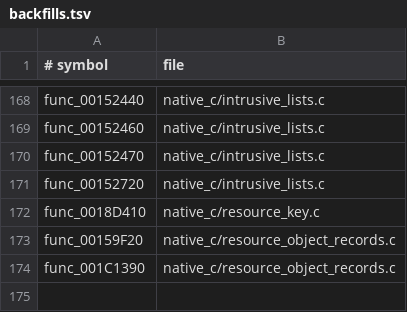
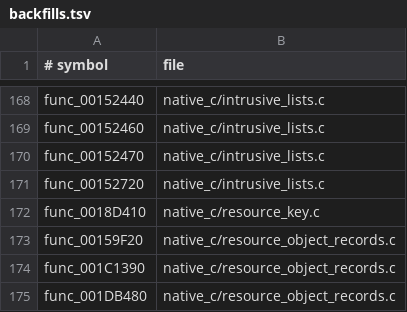
Before and after one commit to OpenThievius/OpenThievius, a TSV file: port/game/sly1-us/hand/backfills.tsv, drawn as a sheet; only a part is shown, gaps mark what is left out; the diff names each change by its address in the sheet, - before the commit and + after, or states it on an @@ line.

Commit message:
fix(sly1): initialize resource owner lists
Initialize the 512 owner list offsets before the object factory inserts
resource children into them. Keep the port-only implementation beside the
other resource factory backfills so a future matching decompilation can
replace it cleanly.

Verified with cmake --build build/port --target port_native -j4 and a five-
second native launcher run: Splash parsing still reaches loader stage 5
without a fault. The frame trace remains black with zero vertices.

```diff
--- a/port/game/sly1-us/hand/backfills.tsv
+++ b/port/game/sly1-us/hand/backfills.tsv
+row 175: func_001DB480 | native_c/resource_object_records.c
```
Also changed, not shown: 1 other file.
